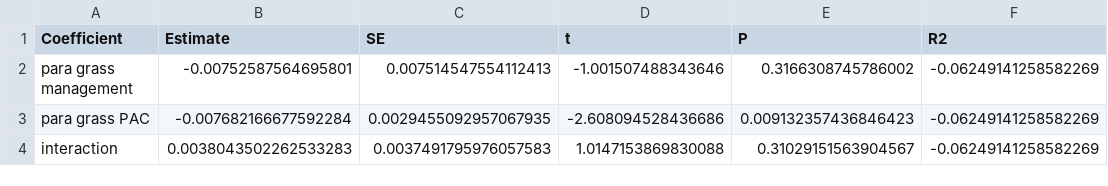
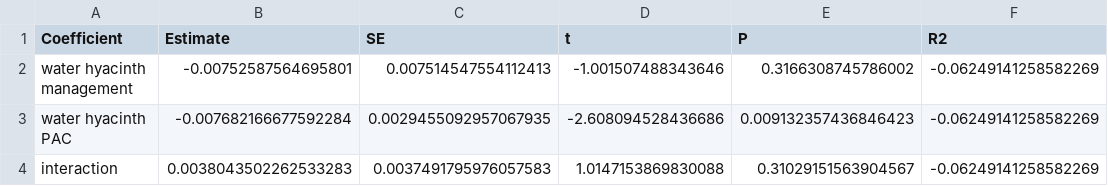
Before and after one commit to aekendig/long-term-aquatic-datasets, a CSV file: output/fwc_native_richness_water_hyacinth_model_summary.csv, drawn as a sheet; only a part is shown; the diff names each change by its address in the sheet, - before the commit and + after, or states it on an @@ line.

```diff
--- a/output/fwc_native_richness_water_hyacinth_model_summary.csv
+++ b/output/fwc_native_richness_water_hyacinth_model_summary.csv
-A2 (Coefficient): para grass management
+A2 (Coefficient): water hyacinth management
-A3 (Coefficient): para grass PAC
+A3 (Coefficient): water hyacinth PAC
```
Also changed, not shown: output/fwc_focal_invasive_growth_treatment_prediction.csv, output/fwc_non_focal_treatment_model_summary.csv, 22 other files.
